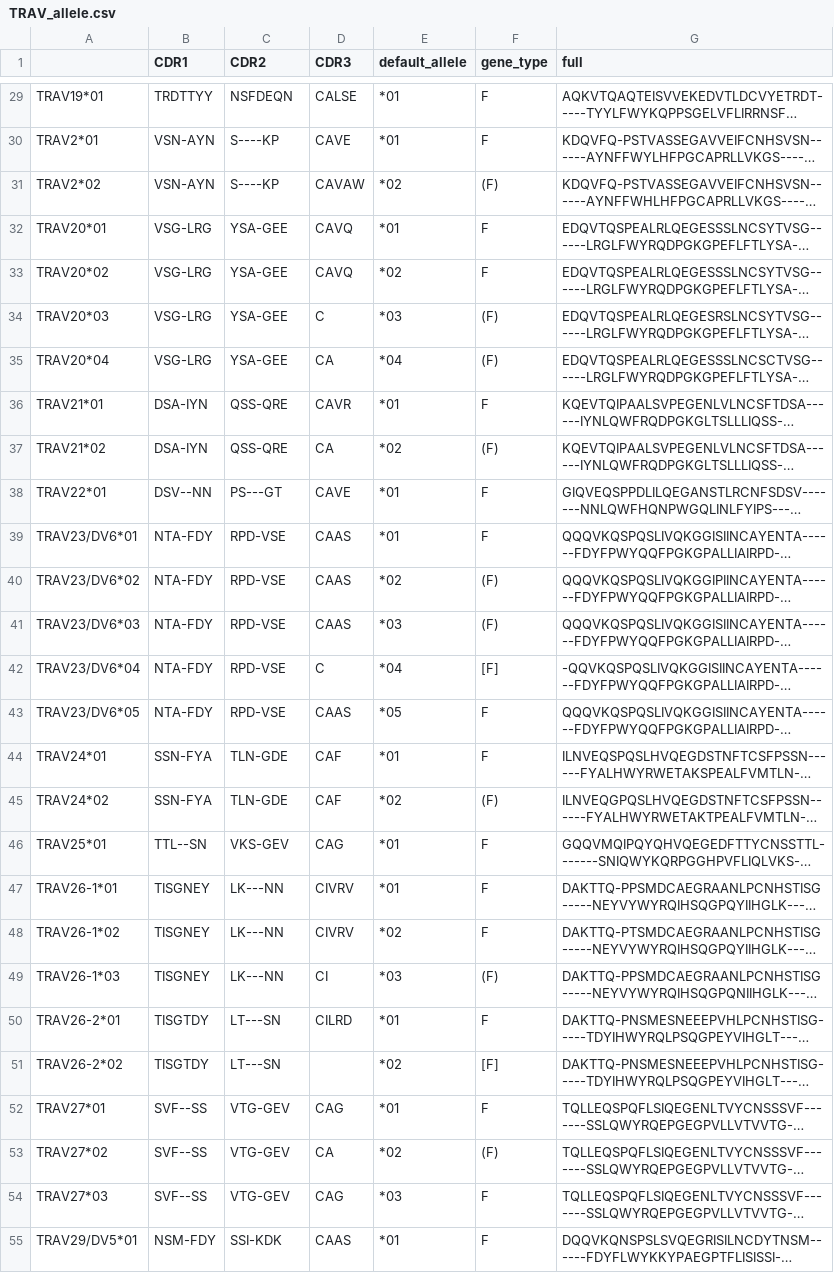
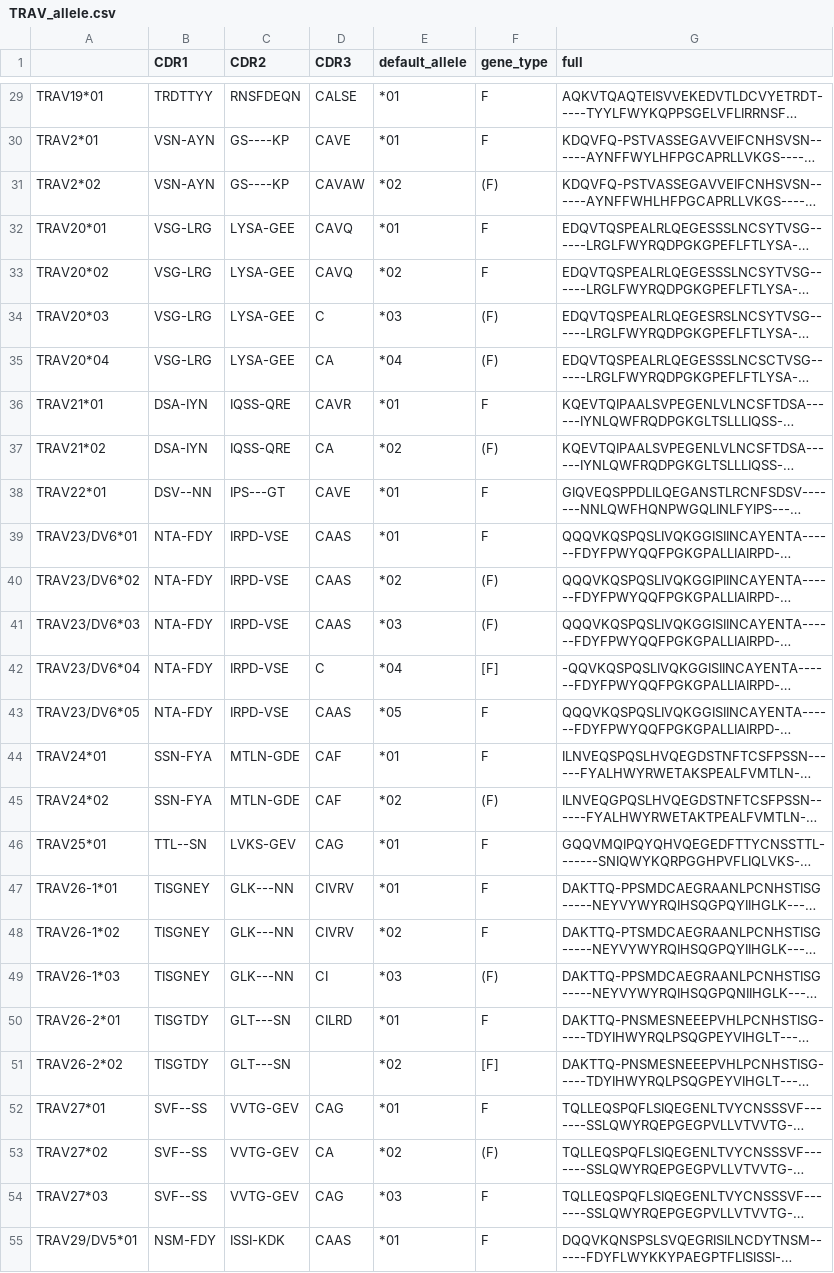
Before and after one commit to GfellerLab/MixTCRviz, a CSV file: data_raw/CDR123/HomoSapiens/TRAV_allele.csv, drawn as a sheet; only a part is shown, gaps mark what is left out; long unchanged cells end in …; the diff covers the shown part only; the diff names each change by its address in the sheet, - before the commit and + after, or states it on an @@ line.

```diff
--- a/data_raw/CDR123/HomoSapiens/TRAV_allele.csv
+++ b/data_raw/CDR123/HomoSapiens/TRAV_allele.csv
-C29 (CDR2): NSFDEQN
+C29 (CDR2): RNSFDEQN
-C30:C31 (CDR2): S----KP
+C30:C31 (CDR2): GS----KP
-C32:C35 (CDR2): YSA-GEE
+C32:C35 (CDR2): LYSA-GEE
-C36:C37 (CDR2): QSS-QRE
+C36:C37 (CDR2): IQSS-QRE
-C38 (CDR2): PS---GT
+C38 (CDR2): IPS---GT
-C39:C43 (CDR2): RPD-VSE
+C39:C43 (CDR2): IRPD-VSE
-C44:C45 (CDR2): TLN-GDE
+C44:C45 (CDR2): MTLN-GDE
-C46 (CDR2): VKS-GEV
+C46 (CDR2): LVKS-GEV
-C47:C49 (CDR2): LK---NN
+C47:C49 (CDR2): GLK---NN
-C50:C51 (CDR2): LT---SN
+C50:C51 (CDR2): GLT---SN
-C52:C54 (CDR2): VTG-GEV
+C52:C54 (CDR2): VVTG-GEV
-C55 (CDR2): SSI-KDK
+C55 (CDR2): ISSI-KDK
```
Also changed, not shown: 86 edited cells elsewhere in this file, data_raw/CDR123/HomoSapiens/TRBV.csv, data_raw/CDR123/HomoSapiens/TRBV_allele.csv, 15 other files.
